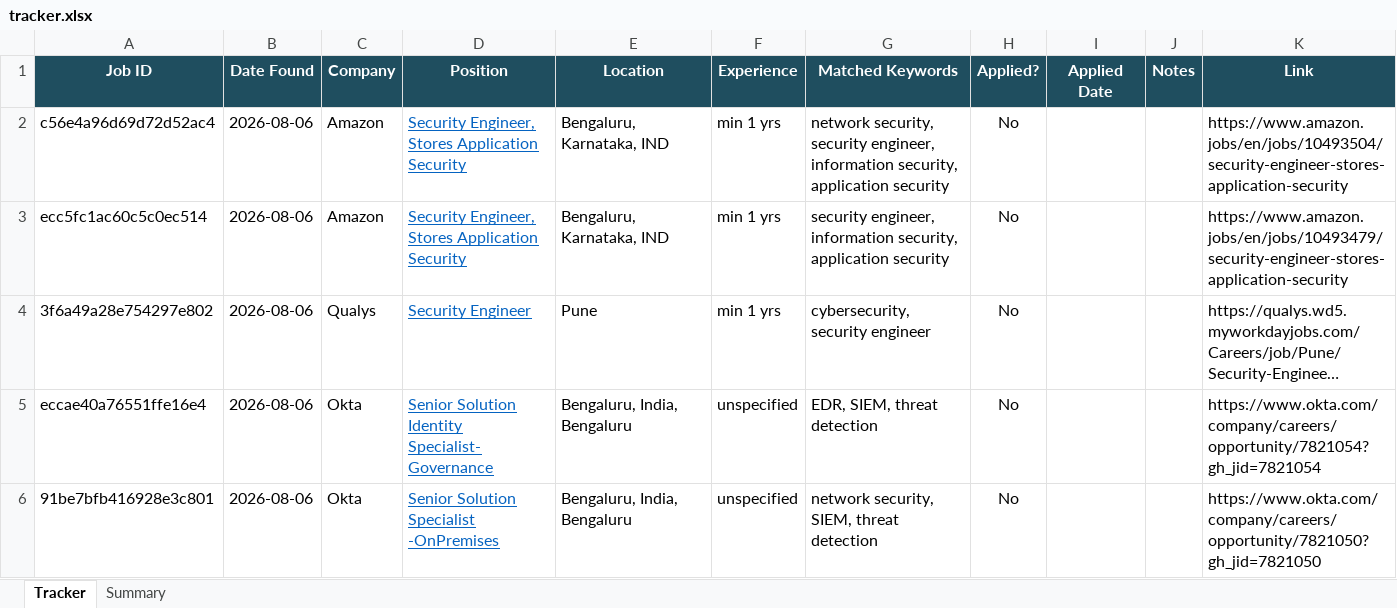
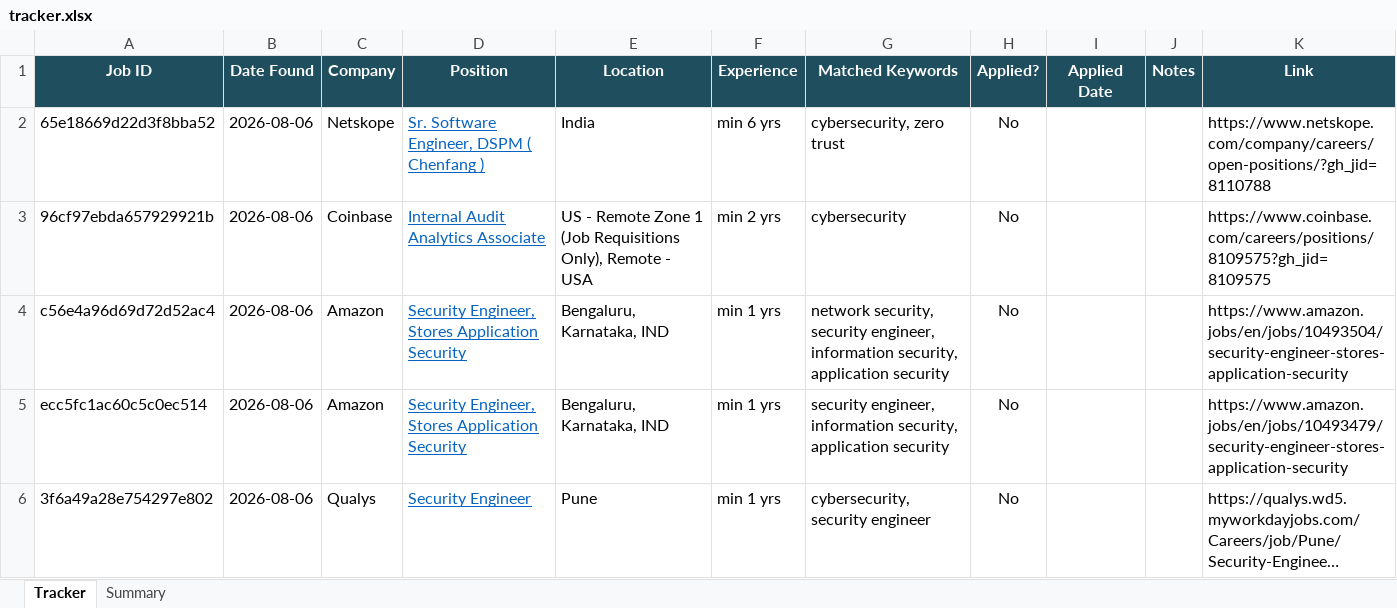
Before and after one commit to rajattiwari-stack/job-sentinel, an Excel workbook: tracker.xlsx, sheet Tracker, drawn as a sheet; only a part is shown; the shorter side is filled out with more unchanged rows; long unchanged cells end in …; values as stored, in another font and other column widths than the file's, no borders; conditional formats not drawn; the diff names each change by its address in the sheet, - before the commit and + after, or states it on an @@ line.

```diff
--- a/tracker.xlsx (sheet Tracker)
+++ b/tracker.xlsx (sheet Tracker)
+row 2: 65e18669d22d3f8bba52 | 2026-08-06 | Netskope | Sr. Software Engineer, DSPM ( Chenfang ) | India | min 6 yrs | cybersecurity, zero trust | No |  |  | https://www.netskope.com/company/careers/open-positions/?gh_jid=8110788
+row 3: 96cf97ebda657929921b | 2026-08-06 | Coinbase | Internal Audit Analytics Associate | US - Remote Zone 1 (Job Requisitions Only), Remote - USA | min 2 yrs | cybersecurity | No |  |  | https://www.coinbase.com/careers/positions/8109575?gh_jid=8109575
```
Also changed, not shown: 1 other file.
